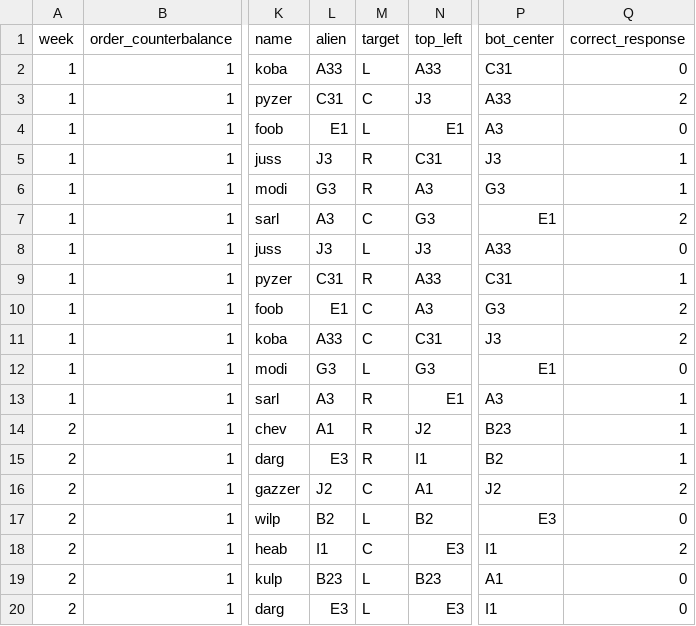
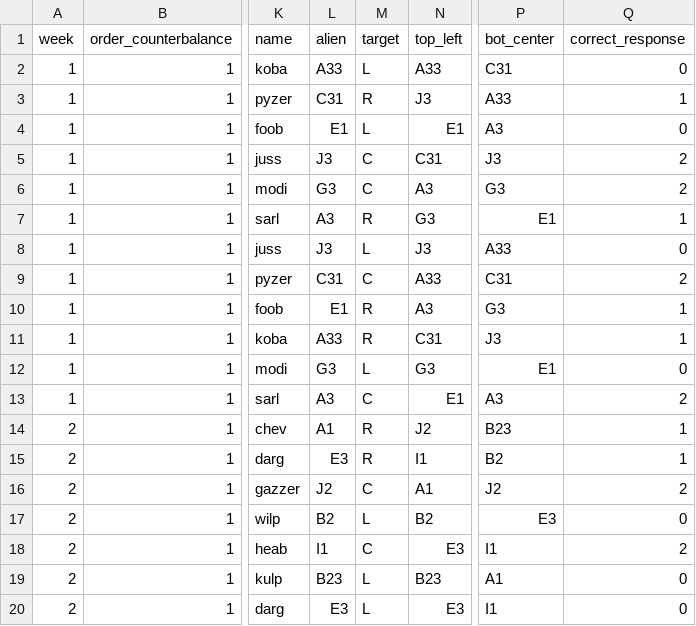
Before and after one commit to rpomper/F32, a CSV file: _site/orders/F32-Link-Order-1.csv, drawn as a sheet; only a part is shown, gaps mark what is left out; the diff names each change by its address in the sheet, - before the commit and + after, or states it on an @@ line.

```diff
--- a/_site/orders/F32-Link-Order-1.csv
+++ b/_site/orders/F32-Link-Order-1.csv
-M3 (target): C
+M3 (target): R
-Q3 (correct_response): 2
+Q3 (correct_response): 1
-M5:M6 (target): R
+M5:M6 (target): C
-Q5:Q6 (correct_response): 1
+Q5:Q6 (correct_response): 2
-M7 (target): C
+M7 (target): R
-Q7 (correct_response): 2
+Q7 (correct_response): 1
-M9 (target): R
+M9 (target): C
-Q9 (correct_response): 1
+Q9 (correct_response): 2
-M10:M11 (target): C
+M10:M11 (target): R
-Q10:Q11 (correct_response): 2
+Q10:Q11 (correct_response): 1
-M13 (target): R
+M13 (target): C
-Q13 (correct_response): 1
+Q13 (correct_response): 2
```
Also changed, not shown: _site/orders/F32-Link-Order-0.csv, _site/orders/F32-Link-Order-2.csv, 20 other files.
